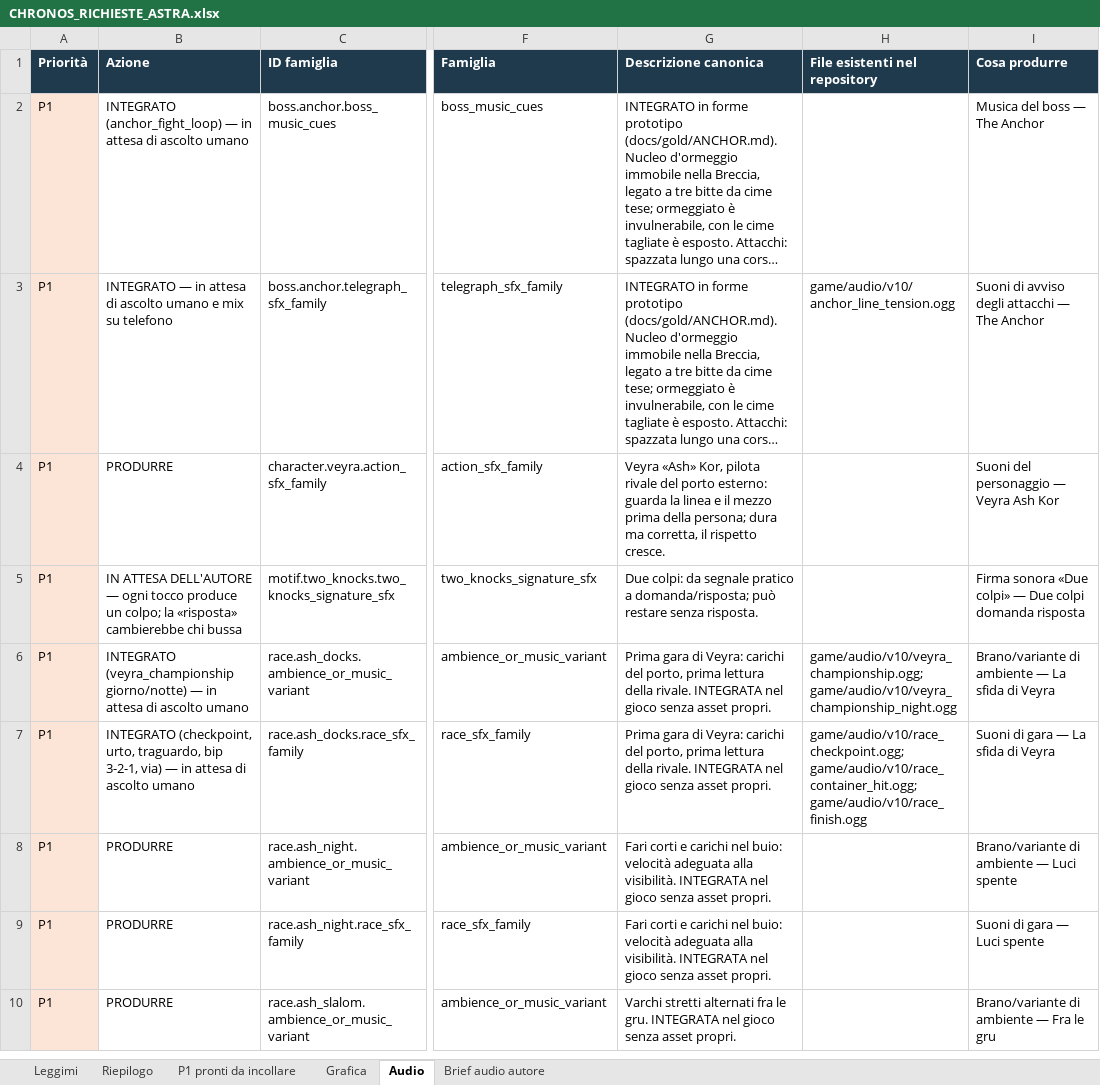
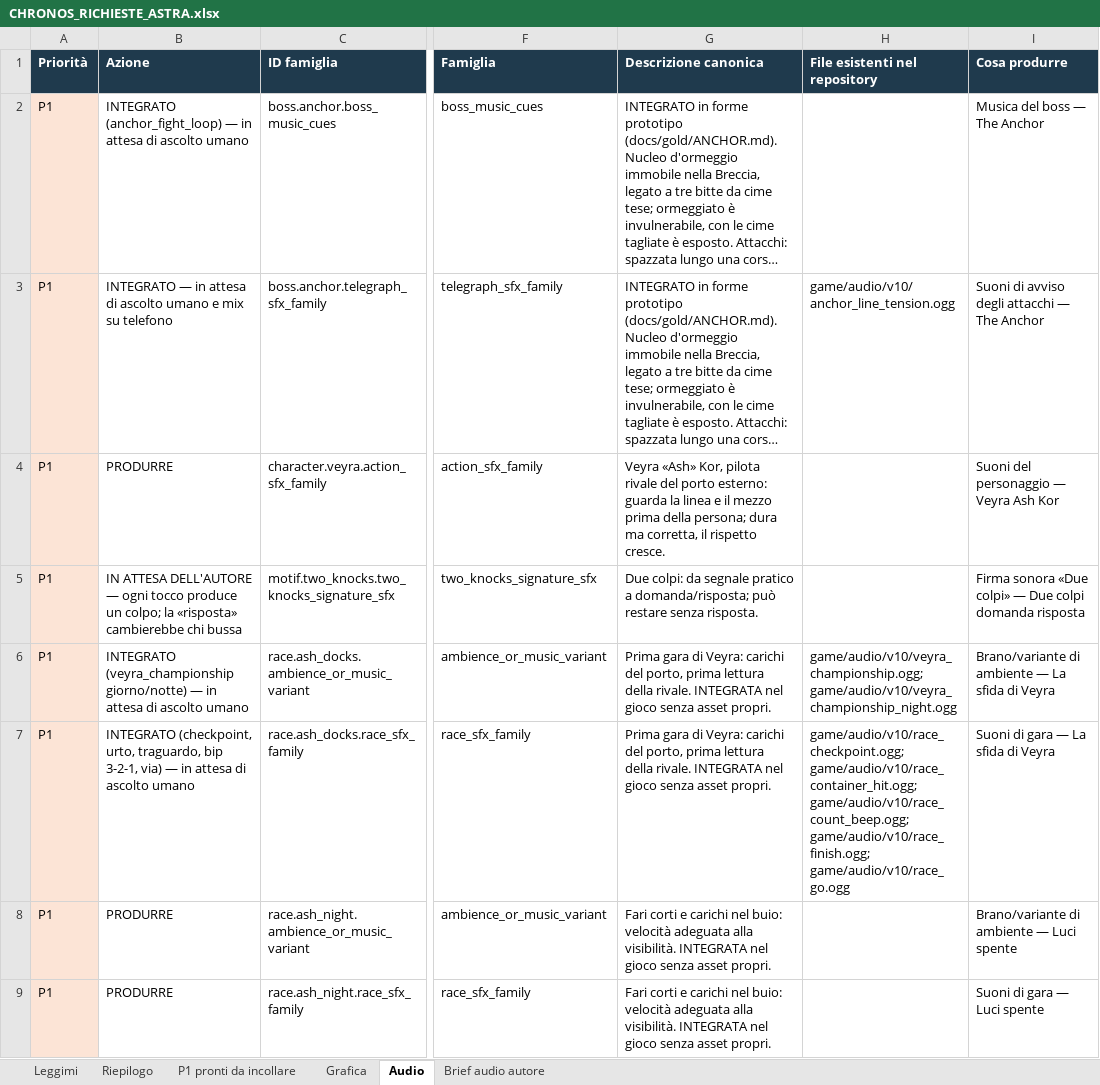
Before and after one commit to Flexati/Adventure-city, an Excel workbook: docs/gold/astra/CHRONOS_RICHIESTE_ASTRA.xlsx, sheet Audio, drawn as a sheet; only a part is shown, gaps mark what is left out; the shorter side is filled out with more unchanged rows; long unchanged cells end in …; values as stored, in another font and other column widths than the file's, no borders; the diff names each change by its address in the sheet, - before the commit and + after, or states it on an @@ line.

```diff
--- a/docs/gold/astra/CHRONOS_RICHIESTE_ASTRA.xlsx (sheet Audio)
+++ b/docs/gold/astra/CHRONOS_RICHIESTE_ASTRA.xlsx (sheet Audio)
-H7 (File esistenti nel repository): game/audio/v10/race_checkpoint.ogg; game/audio/v10/race_container_hit.ogg; game/audio/v10/race_finish.ogg
+H7 (File esistenti nel repository): game/audio/v10/race_checkpoint.ogg; game/audio/v10/race_container_hit.ogg; game/audio/v10/race_count_beep.ogg; game/audio/v10/race_finish.ogg; game/audio/v10/race_go.ogg
```
Also changed, not shown: sheet Grafica, 6 other files.
